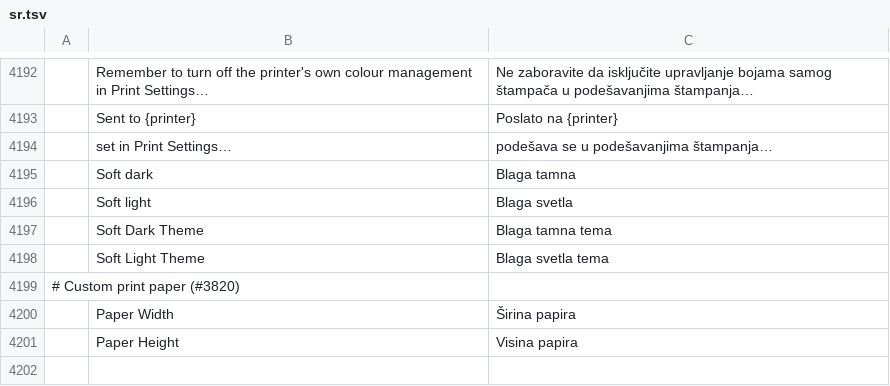
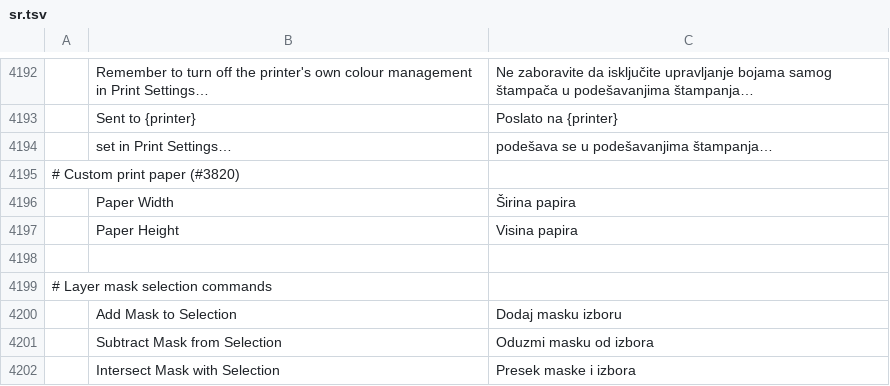
Before and after one commit to salim-studio/photosweet, a TSV file: crates/ui-egui/src/i18n/sr.tsv, drawn as a sheet; only a part is shown, gaps mark what is left out; removed rows and columns are numbered as before the commit, all else as after; the diff names each change by its address in the sheet, - before the commit and + after, or states it on an @@ line.

```diff
--- a/crates/ui-egui/src/i18n/sr.tsv
+++ b/crates/ui-egui/src/i18n/sr.tsv
-row 4195:  | Soft dark | Blaga tamna
-row 4196:  | Soft light | Blaga svetla
-row 4197:  | Soft Dark Theme | Blaga tamna tema
-row 4198:  | Soft Light Theme | Blaga svetla tema
+row 4198: (empty)
+row 4199: # Layer mask selection commands
+row 4200:  | Add Mask to Selection | Dodaj masku izboru
+row 4201:  | Subtract Mask from Selection | Oduzmi masku od izbora
+row 4202:  | Intersect Mask with Selection | Presek maske i izbora
```
Also changed, not shown: crates/ui-egui/src/i18n/ja.tsv, 2 other files.
